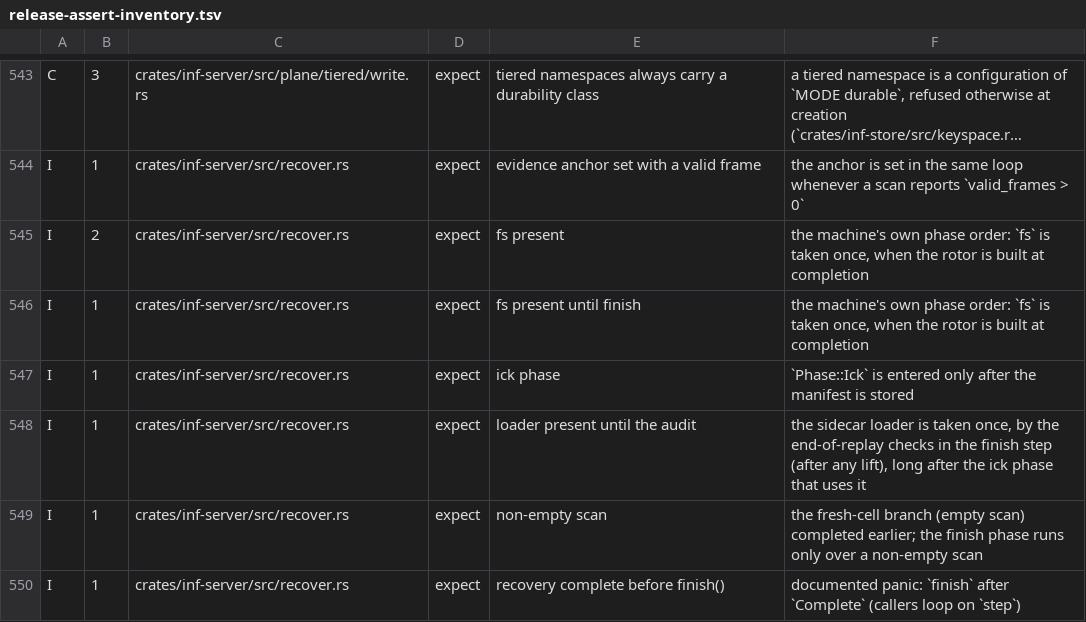
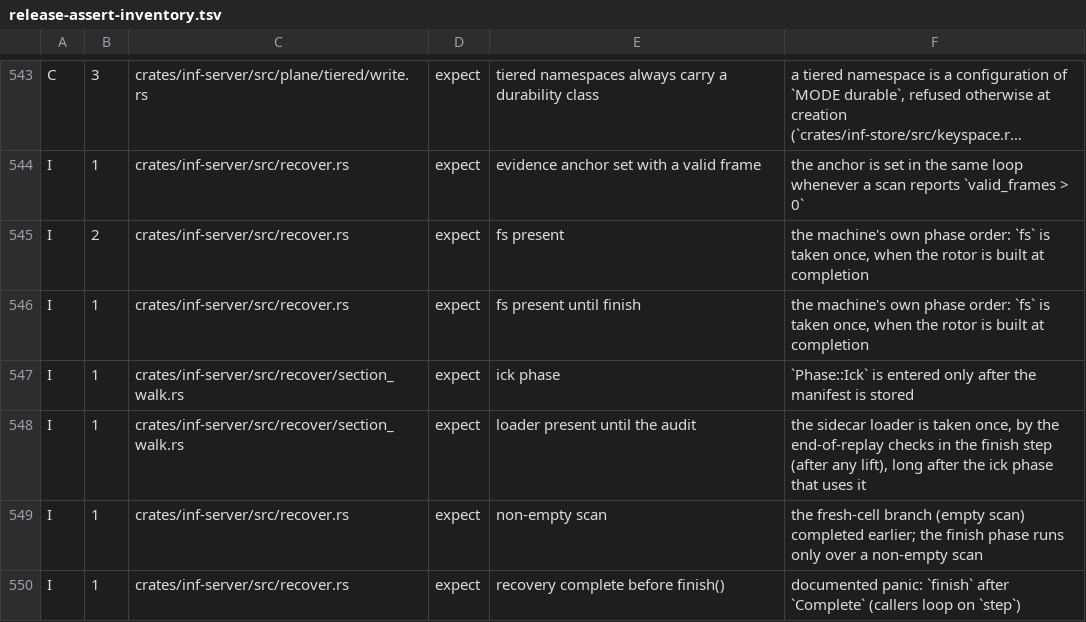
Before and after one commit to kevincaicedo/infinitydb, a TSV file: docs/release-assert-inventory.tsv, drawn as a sheet; only a part is shown, gaps mark what is left out; long unchanged cells end in ….

Commit message:
recover: a checkpoint step yields at the next record or entry

```diff
--- a/docs/release-assert-inventory.tsv
+++ b/docs/release-assert-inventory.tsv
@@ -546,4 +546,4 @@ I	2	crates/inf-server/src/recover.rs	expect	fs present	the machine's own phase o
 I	1	crates/inf-server/src/recover.rs	expect	fs present until finish	the machine's own phase order: `fs` is taken once, when the rotor is built at completion
-I	1	crates/inf-server/src/recover.rs	expect	ick phase	`Phase::Ick` is entered only after the manifest is stored
-I	1	crates/inf-server/src/recover.rs	expect	loader present until the audit	the sidecar loader is taken once, by the end-of-replay checks in the finish step (after any lift), long after the ick phase that uses it
+I	1	crates/inf-server/src/recover/section_walk.rs	expect	ick phase	`Phase::Ick` is entered only after the manifest is stored
+I	1	crates/inf-server/src/recover/section_walk.rs	expect	loader present until the audit	the sidecar loader is taken once, by the end-of-replay checks in the finish step (after any lift), long after the ick phase that uses it
 I	1	crates/inf-server/src/recover.rs	expect	non-empty scan	the fresh-cell branch (empty scan) completed earlier; the finish phase runs only over a non-empty scan
```
Also changed, not shown: docs/lint-baseline.tsv, 5 other files.
